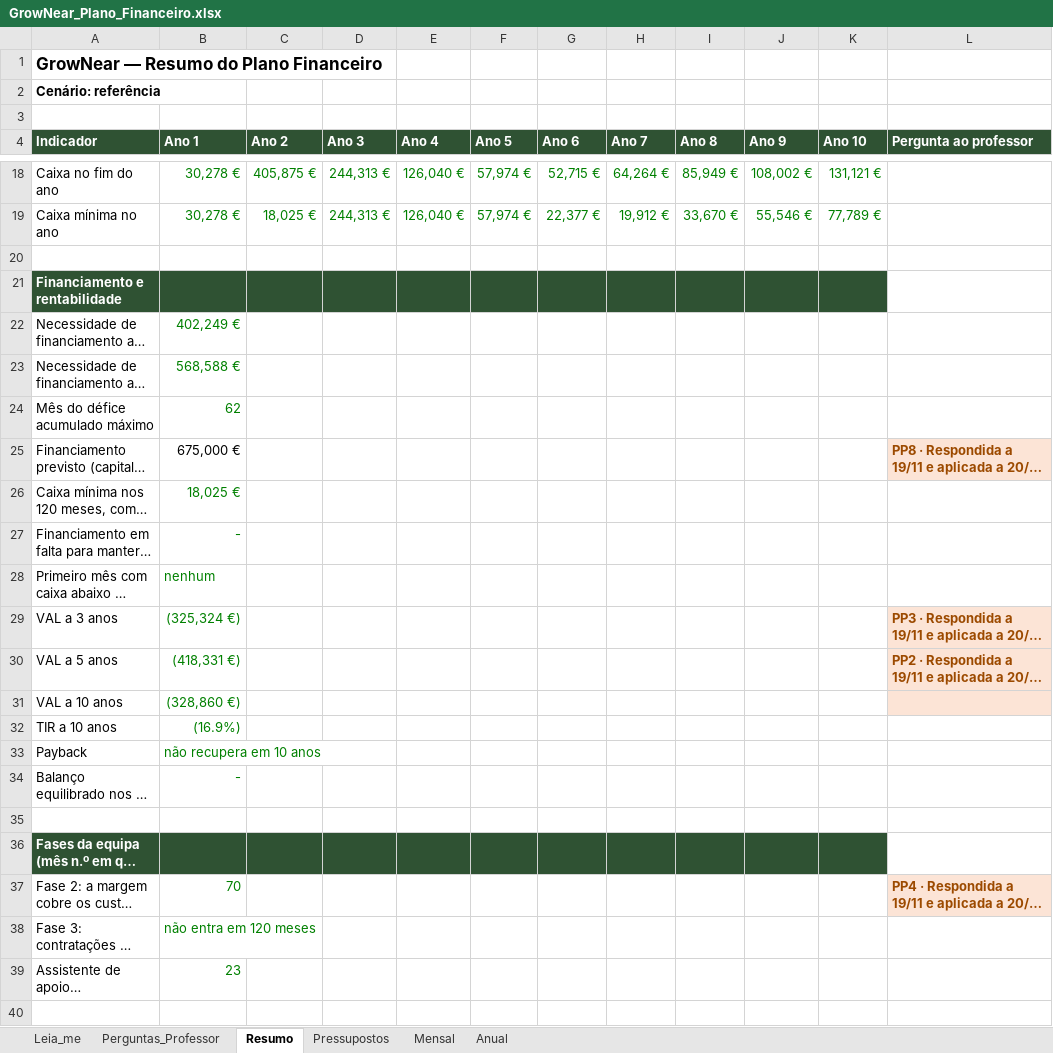
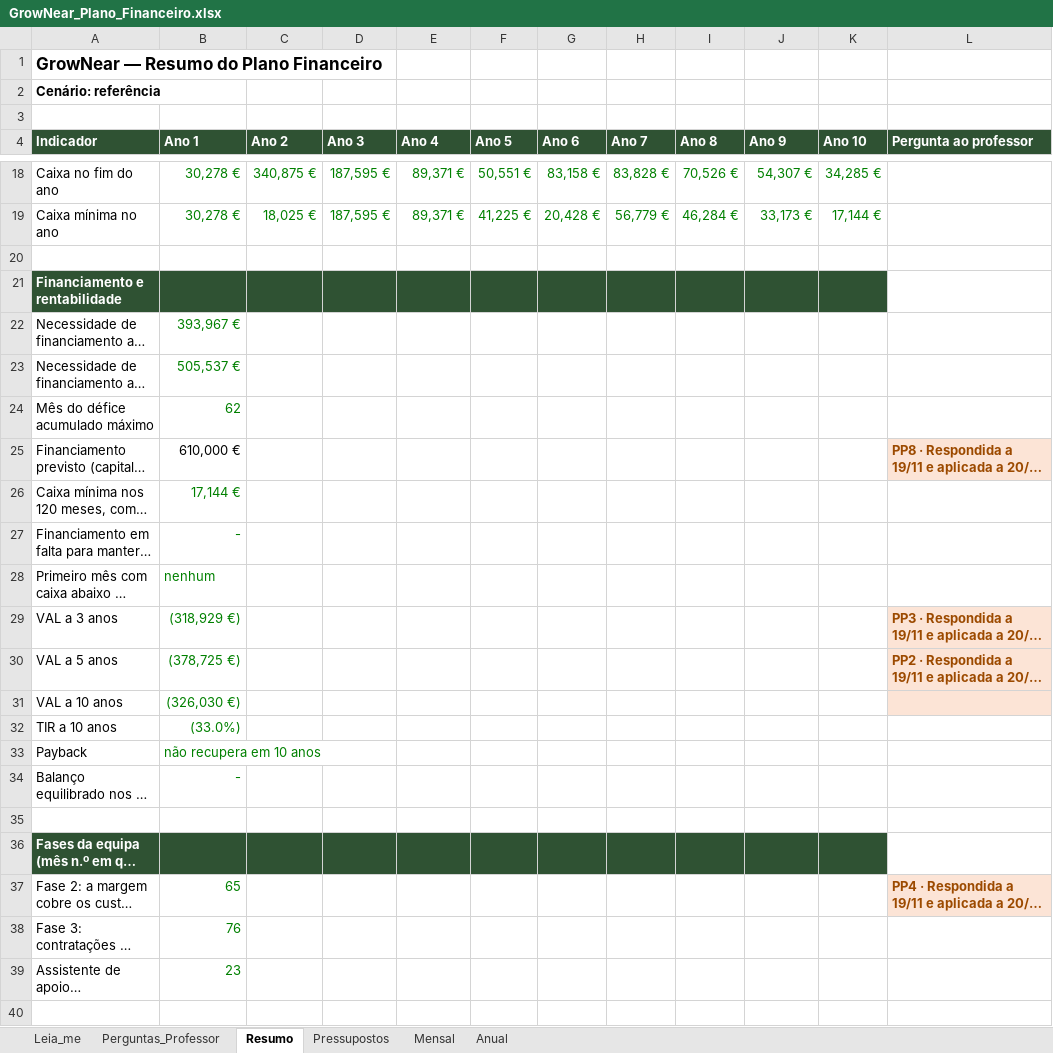
Before and after one commit to tteixeira30/INOVEL-2026, an Excel workbook: Files/Entrega_2_Plano_Negocio/Plano_Financeiro/GrowNear_Plano_Financeiro.xlsx, sheet Resumo, drawn as a sheet; only a part is shown, gaps mark what is left out; long unchanged cells end in …; values as stored, in another font and other column widths than the file's, no borders; the diff covers the shown part only; the diff names each change by its address in the sheet, - before the commit and + after, or states it on an @@ line.

```diff
--- a/Files/Entrega_2_Plano_Negocio/Plano_Financeiro/GrowNear_Plano_Financeiro.xlsx (sheet Resumo)
+++ b/Files/Entrega_2_Plano_Negocio/Plano_Financeiro/GrowNear_Plano_Financeiro.xlsx (sheet Resumo)
-C18 (Ano 2): 405,875 €
+C18 (Ano 2): 340,875 €
-D18:D19 (Ano 3): 244,313 €
+D18:D19 (Ano 3): 187,595 €
-E18:E19 (Ano 4): 126,040 €
+E18:E19 (Ano 4): 89,371 €
-F18 (Ano 5): 57,974 €
+F18 (Ano 5): 50,551 €
-G18 (Ano 6): 52,715 €
+G18 (Ano 6): 83,158 €
-H18 (Ano 7): 64,264 €
+H18 (Ano 7): 83,828 €
-I18 (Ano 8): 85,949 €
+I18 (Ano 8): 70,526 €
-J18 (Ano 9): 108,002 €
+J18 (Ano 9): 54,307 €
-K18 (Ano 10): 131,121 €
+K18 (Ano 10): 34,285 €
-F19 (Ano 5): 57,974 €
+F19 (Ano 5): 41,225 €
-G19 (Ano 6): 22,377 €
+G19 (Ano 6): 20,428 €
-H19 (Ano 7): 19,912 €
+H19 (Ano 7): 56,779 €
-I19 (Ano 8): 33,670 €
+I19 (Ano 8): 46,284 €
-J19 (Ano 9): 55,546 €
+J19 (Ano 9): 33,173 €
-K19 (Ano 10): 77,789 €
+K19 (Ano 10): 17,144 €
-B22 (Ano 1): 402,249 €
+B22 (Ano 1): 393,967 €
-B23 (Ano 1): 568,588 €
+B23 (Ano 1): 505,537 €
-B25 (Ano 1): 675,000 €
+B25 (Ano 1): 610,000 €
-B26 (Ano 1): 18,025 €
+B26 (Ano 1): 17,144 €
-B29 (Ano 1): (325,324 €)
+B29 (Ano 1): (318,929 €)
-B30 (Ano 1): (418,331 €)
+B30 (Ano 1): (378,725 €)
-B31 (Ano 1): (328,860 €)
+B31 (Ano 1): (326,030 €)
-B32 (Ano 1): (16.9%)
+B32 (Ano 1): (33.0%)
-B37 (Ano 1): 70
+B37 (Ano 1): 65
-B38 (Ano 1): não entra em 120 meses
+B38 (Ano 1): 76
```
Also changed, not shown: 56 edited cells elsewhere in this sheet, sheet Mensal, sheet Anual, sheet Perguntas_Professor, sheet Pressupostos.
